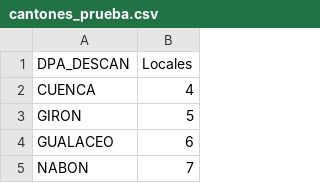
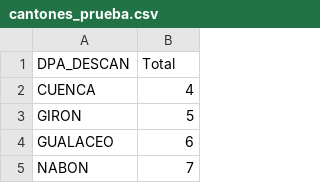
Before and after one commit to AdairAbrigo31/map-report, a CSV file: cantones_prueba.csv, drawn as a sheet; only a part is shown.

```diff
--- a/cantones_prueba.csv
+++ b/cantones_prueba.csv
@@ -1,2 +1,2 @@
-DPA_DESCAN,Locales
+DPA_DESCAN,Total
 CUENCA,4
```
Also changed, not shown: 3 other files.
